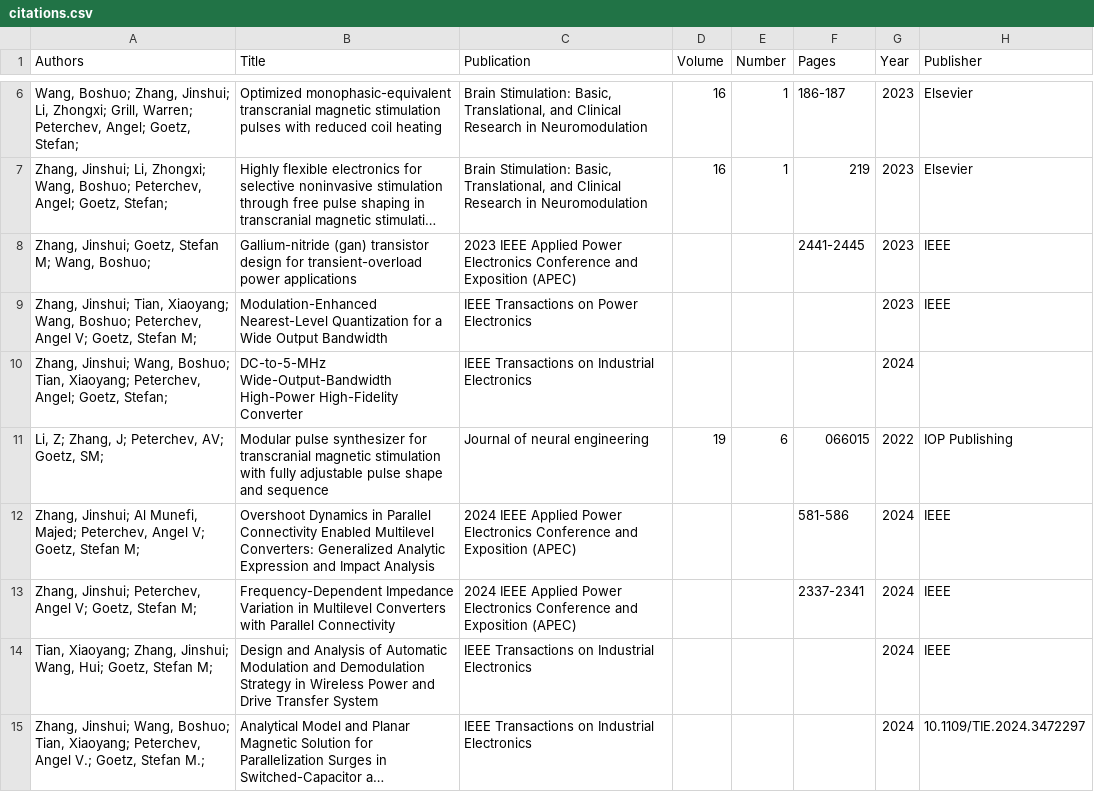
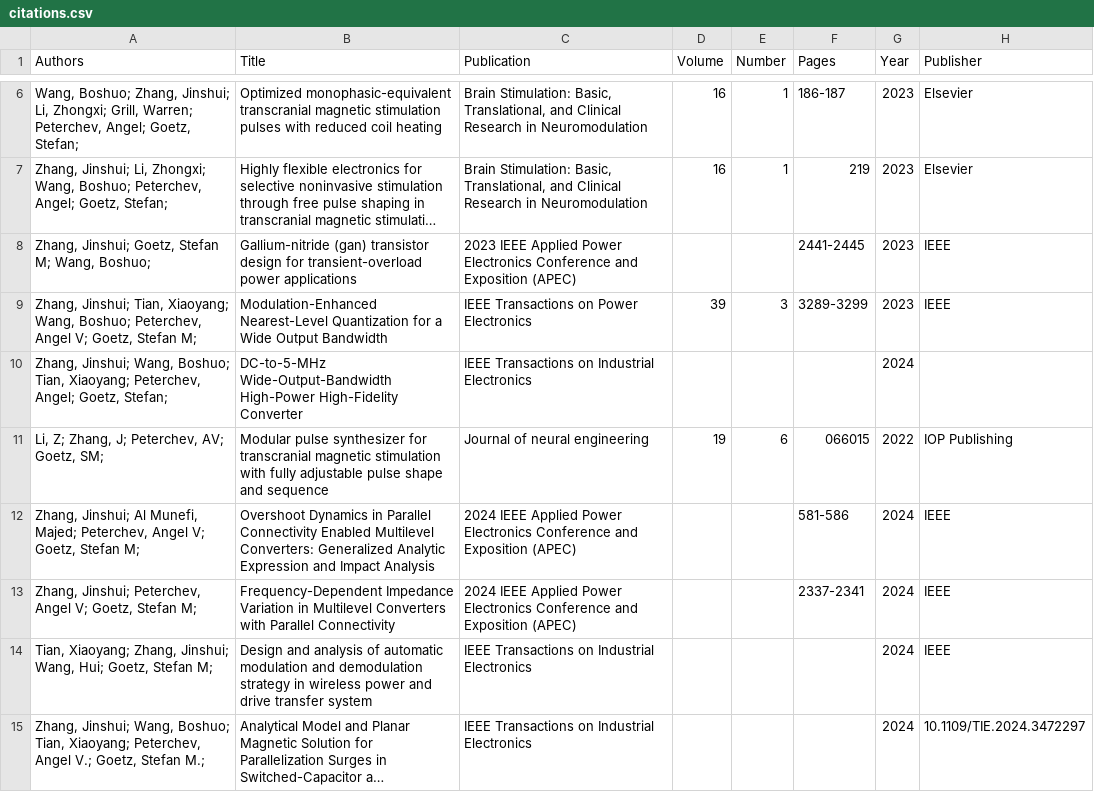
Before and after one commit to zhangjinshui-nerveee/productivity, a CSV file: my_publications/citations.csv, drawn as a sheet; only a part is shown, gaps mark what is left out; long unchanged cells end in …; the diff covers the shown part only; the diff names each change by its address in the sheet, - before the commit and + after, or states it on an @@ line.

Commit message:
Update citation list

```diff
--- a/my_publications/citations.csv
+++ b/my_publications/citations.csv
-D9 (Volume): (empty)
+D9 (Volume): 39
-E9 (Number): (empty)
+E9 (Number): 3
-F9 (Pages): (empty)
+F9 (Pages): 3289-3299
-B14 (Title): Design and Analysis of Automatic Modulation and Demodulation Strategy in Wireless Power and Drive Transfer System
+B14 (Title): Design and analysis of automatic modulation and demodulation strategy in wireless power and drive transfer system
```
Also changed, not shown: 7 added rows elsewhere in this file, 1 other file.
